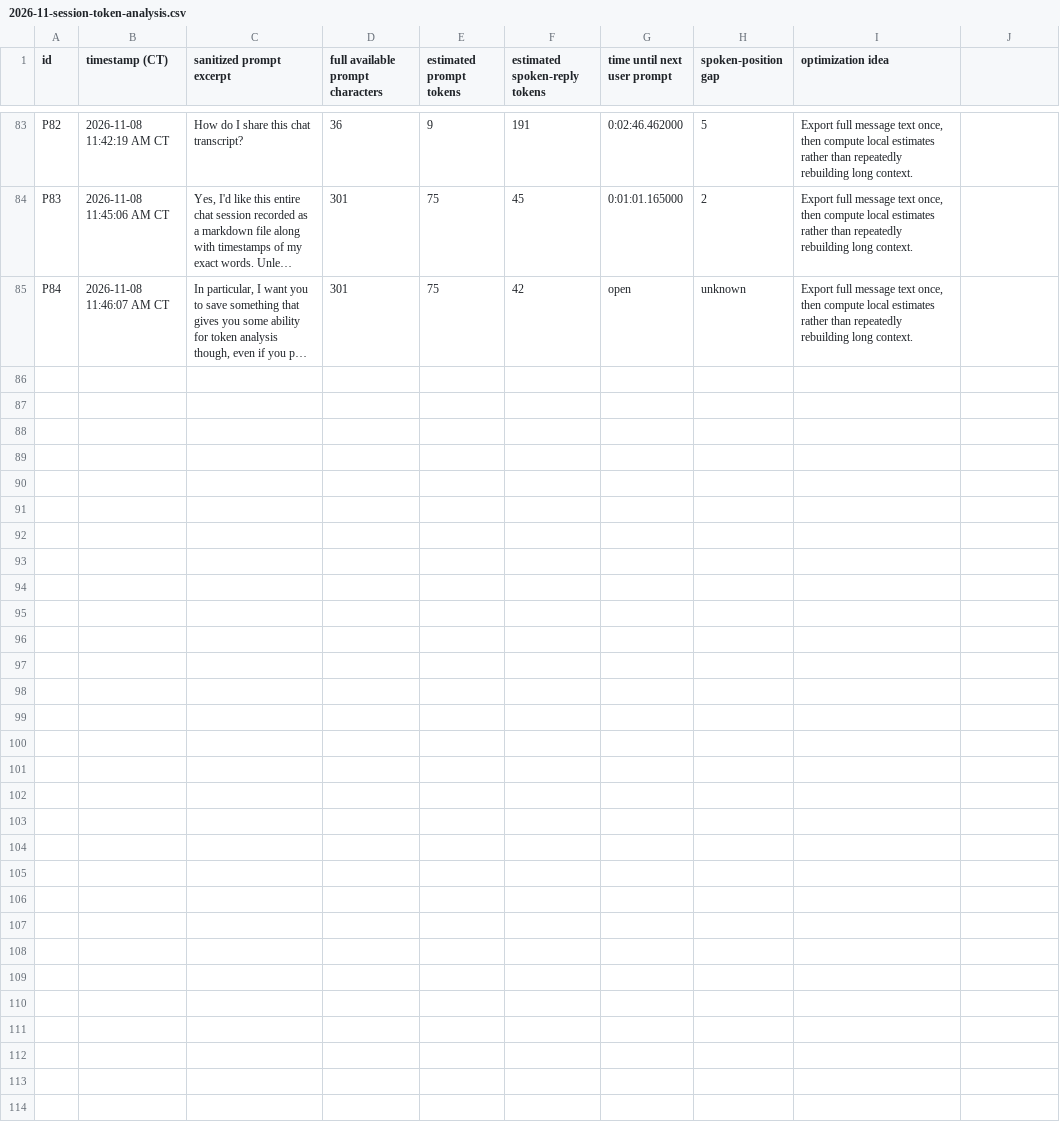
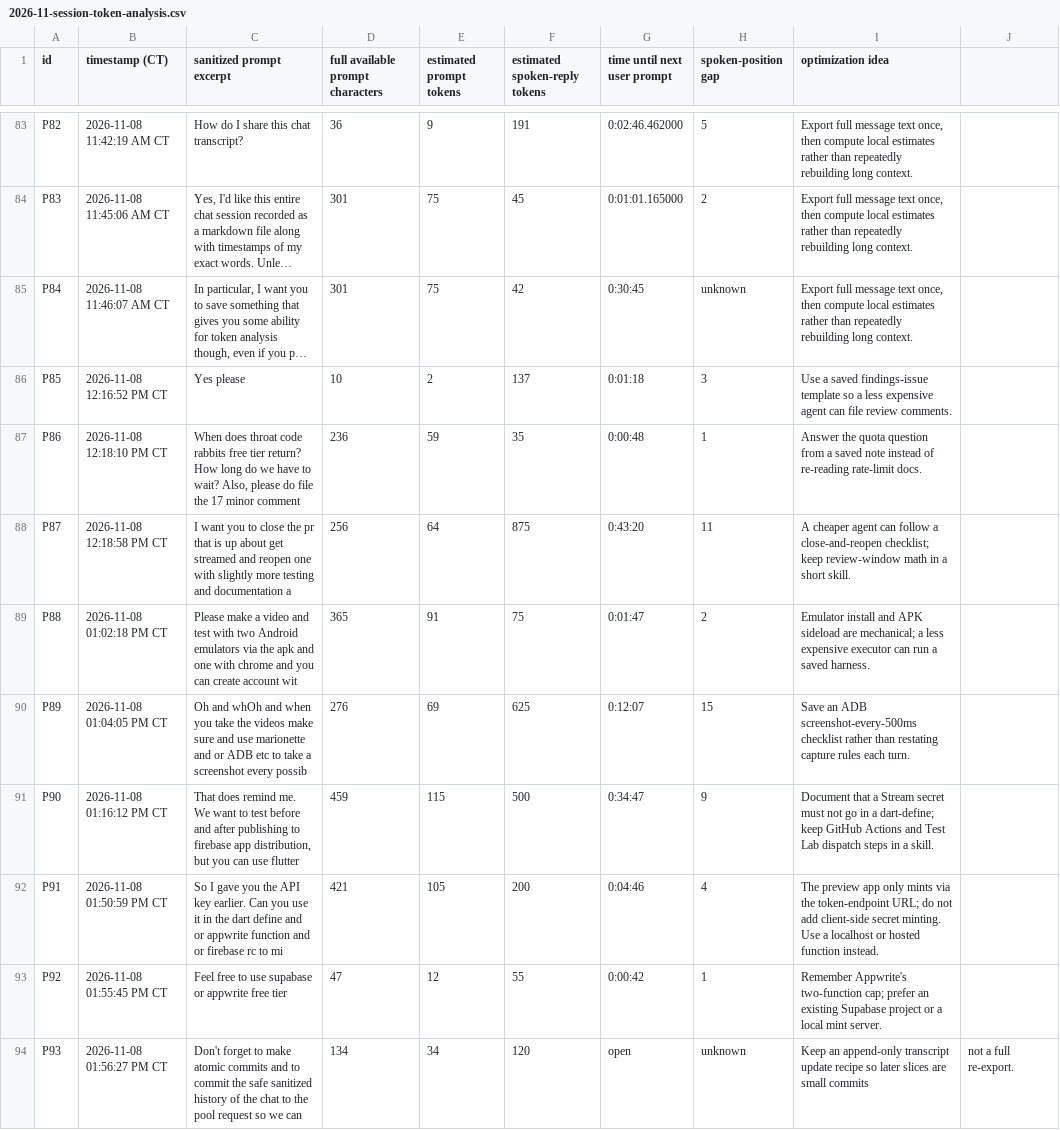
Before and after one commit to neiljaywarner/refuge, a CSV file: docs/chat-transcripts/2026-11-session-token-analysis.csv, drawn as a sheet; only a part is shown, gaps mark what is left out; long unchanged cells end in …; the diff names each change by its address in the sheet, - before the commit and + after, or states it on an @@ line.

```diff
--- a/docs/chat-transcripts/2026-11-session-token-analysis.csv
+++ b/docs/chat-transcripts/2026-11-session-token-analysis.csv
-G85 (time until next user prompt): open
+G85 (time until next user prompt): 0:30:45
+row 86: P85 | 2026-11-08 12:16:52 PM CT | Yes please | 10 | 2 | 137 | 0:01:18 | 3 | Use a saved findings-issue template so a less expensive agent can file review comments.
+row 87: P86 | 2026-11-08 12:18:10 PM CT | When does throat code rabbits free tier return? How long do we have to wait? Also, please do file the 17 minor comment | 236 | 59 | 35 | 0:00:48 | 1 | Answer the quota question from a saved note instead of re-reading rate-limit docs.
+row 88: P87 | 2026-11-08 12:18:58 PM CT | I want you to close the pr that is up about get streamed and reopen one with slightly more testing and documentation a | 256 | 64 | 875 | 0:43:20 | 11 | A cheaper agent can follow a close-and-reopen checklist; keep review-window math in a short skill.
+row 89: P88 | 2026-11-08 01:02:18 PM CT | Please make a video and test with two Android emulators via the apk and one with chrome and you can create account wit | 365 | 91 | 75 | 0:01:47 | 2 | Emulator install and APK sideload are mechanical; a less expensive executor can run a saved harness.
+row 90: P89 | 2026-11-08 01:04:05 PM CT | Oh and whOh and when you take the videos make sure and use marionette and or ADB etc to take a screenshot every possib | 276 | 69 | 625 | 0:12:07 | 15 | Save an ADB screenshot-every-500ms checklist rather than restating capture rules each turn.
+row 91: P90 | 2026-11-08 01:16:12 PM CT | That does remind me. We want to test before and after publishing to firebase app distribution, but you can use flutter | 459 | 115 | 500 | 0:34:47 | 9 | Document that a Stream secret must not go in a dart-define; keep GitHub Actions and Test Lab dispatch steps in a skill.
+row 92: P91 | 2026-11-08 01:50:59 PM CT | So I gave you the API key earlier. Can you use it in the dart define and or appwrite function and or firebase rc to mi | 421 | 105 | 200 | 0:04:46 | 4 | The preview app only mints via the token-endpoint URL; do not add client-side secret minting. Use a localhost or hosted function instead.
+row 93: P92 | 2026-11-08 01:55:45 PM CT | Feel free to use supabase or appwrite free tier | 47 | 12 | 55 | 0:00:42 | 1 | Remember Appwrite's two-function cap; prefer an existing Supabase project or a local mint server.
+row 94: P93 | 2026-11-08 01:56:27 PM CT | Don't forget to make atomic commits and to commit the safe sanitized history of the chat to the pool request so we can | 134 | 34 | 120 | open | unknown | Keep an append-only transcript update recipe so later slices are small commits | not a full re-export.
```
Also changed, not shown: 1 other file.
